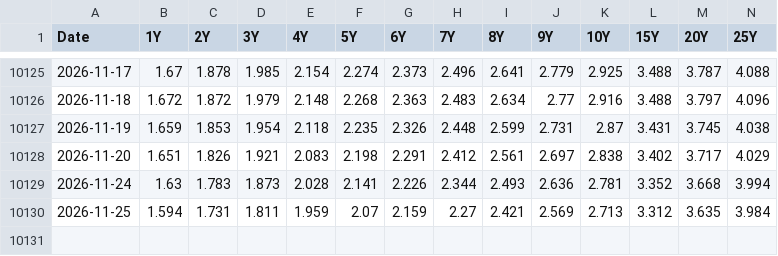
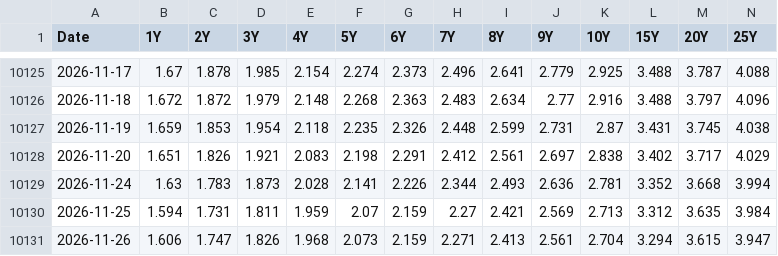
Before and after one commit to joshberelowitz-hub/fm-7k2q, a CSV file: data/curve_jp_mof.csv, drawn as a sheet; only a part is shown, gaps mark what is left out; rows hold the shown columns only; the diff names each change by its address in the sheet, - before the commit and + after, or states it on an @@ line.

```diff
--- a/data/curve_jp_mof.csv
+++ b/data/curve_jp_mof.csv
+row 10131: 2026-11-26 | 1.606 | 1.747 | 1.826 | 1.968 | 2.073 | 2.159 | 2.271 | 2.413 | 2.561 | 2.704 | 3.294 | 3.615 | 3.947
```
Also changed, not shown: data/curve_uk_daily.csv, data/yahoo_EURUSD.csv, 10 other files.
